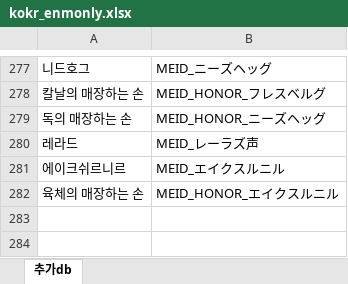
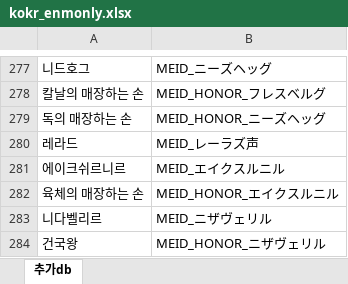
Before and after one commit to Cass07/fehbuilder_kokr, an Excel workbook: kokr_enmonly.xlsx, sheet 추가db, drawn as a sheet; only a part is shown, gaps mark what is left out; values as stored, in another font and other column widths than the file's, no borders; the diff names each change by its address in the sheet, - before the commit and + after, or states it on an @@ line.

```diff
--- a/kokr_enmonly.xlsx (sheet 추가db)
+++ b/kokr_enmonly.xlsx (sheet 추가db)
+row 283: 니다벨리르 | MEID_ニザヴェリル
+row 284: 건국왕 | MEID_HONOR_ニザヴェリル
```
Also changed, not shown: kokr.xlsx, 2 other files.
